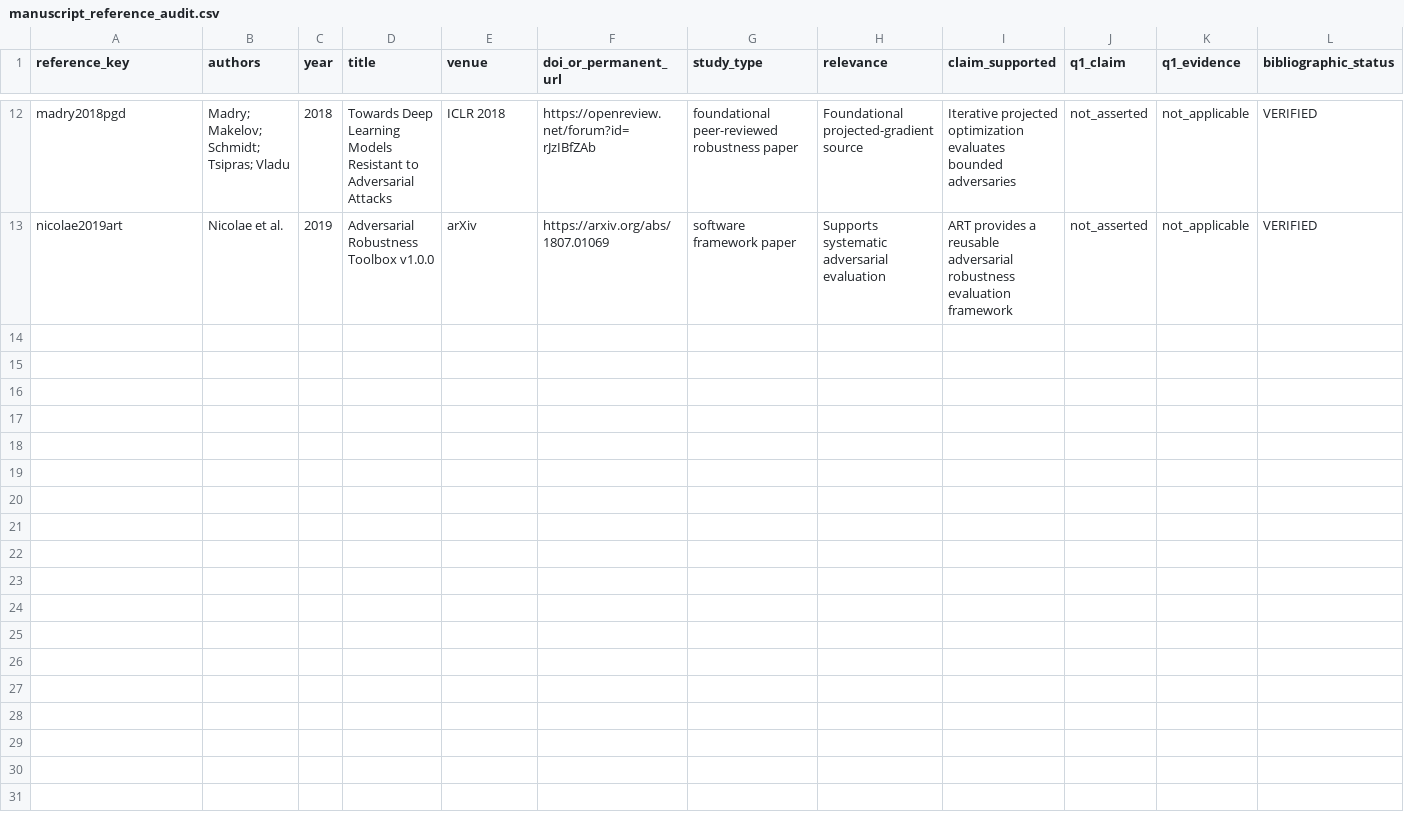
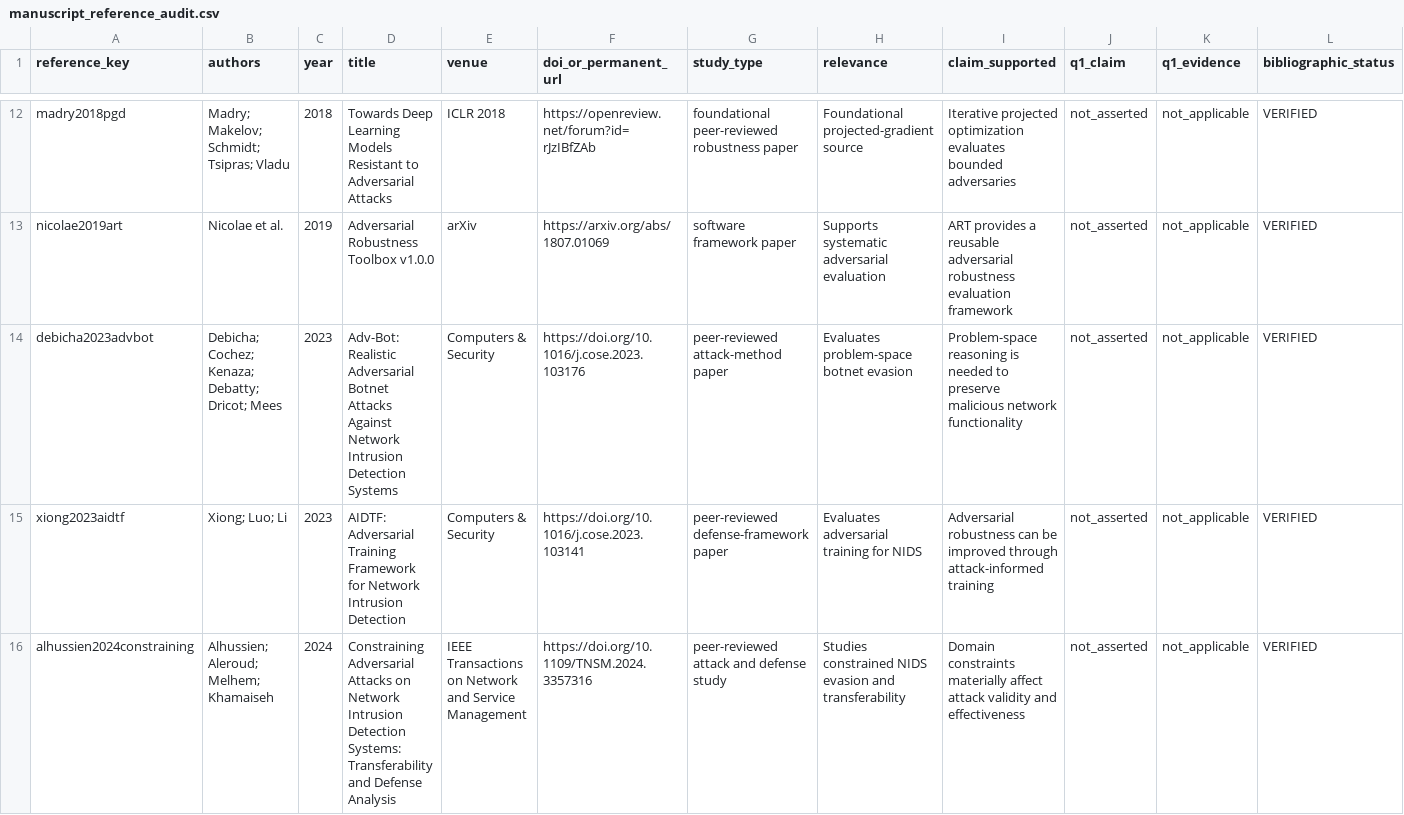
Before and after one commit to geo-bricex/secmlops-adversarial-gate, a CSV file: results/final/manuscript_reference_audit.csv, drawn as a sheet; only a part is shown, gaps mark what is left out; the diff covers the shown part only.

Commit message:
docs: strengthen CITI 2027 scientific manuscript

```diff
--- a/results/final/manuscript_reference_audit.csv
+++ b/results/final/manuscript_reference_audit.csv
@@ -13 +13,4 @@ madry2018pgd,"Madry; Makelov; Schmidt; Tsipras; Vladu",2018,"Towards Deep Learni
 nicolae2019art,"Nicolae et al.",2019,"Adversarial Robustness Toolbox v1.0.0",arXiv,https://arxiv.org/abs/1807.01069,"software framework paper","Supports systematic adversarial evaluation","ART provides a reusable adversarial robustness evaluation framework",not_asserted,not_applicable,VERIFIED
+debicha2023advbot,"Debicha; Cochez; Kenaza; Debatty; Dricot; Mees",2023,"Adv-Bot: Realistic Adversarial Botnet Attacks Against Network Intrusion Detection Systems",Computers & Security,https://doi.org/10.1016/j.cose.2023.103176,"peer-reviewed attack-method paper","Evaluates problem-space botnet evasion","Problem-space reasoning is needed to preserve malicious network functionality",not_asserted,not_applicable,VERIFIED
+xiong2023aidtf,"Xiong; Luo; Li",2023,"AIDTF: Adversarial Training Framework for Network Intrusion Detection",Computers & Security,https://doi.org/10.1016/j.cose.2023.103141,"peer-reviewed defense-framework paper","Evaluates adversarial training for NIDS","Adversarial robustness can be improved through attack-informed training",not_asserted,not_applicable,VERIFIED
+alhussien2024constraining,"Alhussien; Aleroud; Melhem; Khamaiseh",2024,"Constraining Adversarial Attacks on Network Intrusion Detection Systems: Transferability and Defense Analysis",IEEE Transactions on Network and Service Management,https://doi.org/10.1109/TNSM.2024.3357316,"peer-reviewed attack and defense study","Studies constrained NIDS evasion and transferability","Domain constraints materially affect attack validity and effectiveness",not_asserted,not_applicable,VERIFIED
```
Also changed, not shown: 9 added rows elsewhere in this file, results/final/manuscript_claims_traceability.csv, results/final/manuscript_literature_matrix.csv, 9 other files.
